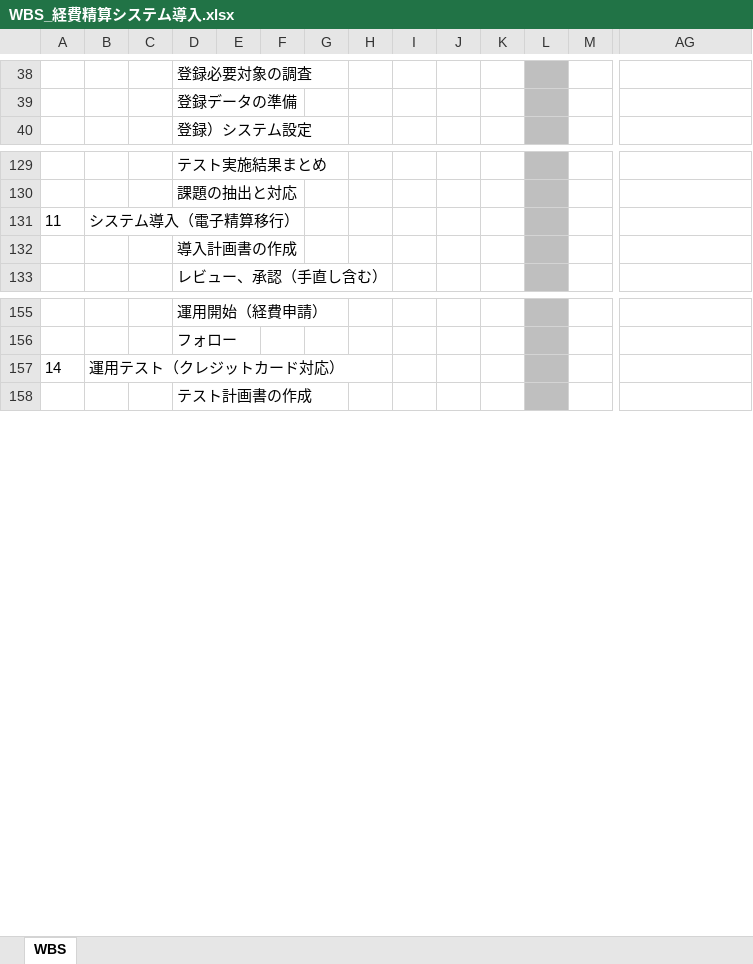
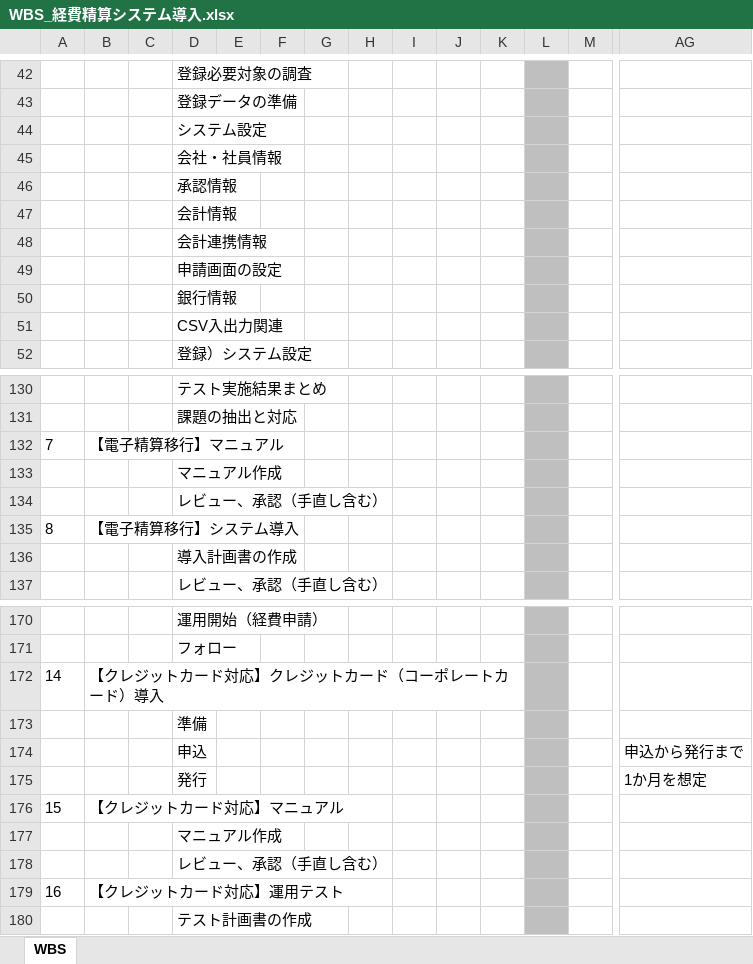
Before and after one commit to hide775533/vba_addin, an Excel workbook: WBS_経費精算システム導入.xlsx, sheet WBS, drawn as a sheet; only a part is shown, gaps mark what is left out; values as stored, in another font and other column widths than the file's, no borders; charts and pictures not drawn; removed rows and columns are numbered as before the commit, all else as after; rows hold the shown columns only; the diff covers the shown part only; the diff names each change by its address in the sheet, - before the commit and + after, or states it on an @@ line.

```diff
--- a/WBS_経費精算システム導入.xlsx (sheet WBS)
+++ b/WBS_経費精算システム導入.xlsx (sheet WBS)
+row 44:  |  |  | システム設定
+row 45:  |  |  | 会社・社員情報
+row 46:  |  |  | 承認情報
+row 47:  |  |  | 会計情報
+row 48:  |  |  | 会計連携情報
+row 49:  |  |  | 申請画面の設定
+row 50:  |  |  | 銀行情報
+row 51:  |  |  | CSV入出力関連
-row 131: 11 | システム導入（電子精算移行）
+row 132: 7 | 【電子精算移行】マニュアル
@@ row 119 moved to row 133: マニュアル作成 @@
@@ row 120 moved to row 134: レビュー、承認（手直し含む） @@
+row 135: 8 | 【電子精算移行】システム導入
-B172: 運用テスト（クレジットカード対応）
+B172: 【クレジットカード対応】クレジットカード（コーポレートカード）導入
@@ row 111 moved to row 173: 準備 @@
+row 174:  |  |  | 申込 |  |  |  |  |  |  |  |  |  | 申込から発行まで
+row 175:  |  |  | 発行 |  |  |  |  |  |  |  |  |  | 1か月を想定
+row 176: 15 | 【クレジットカード対応】マニュアル
+row 177:  |  |  | マニュアル作成
+row 178:  |  |  | レビュー、承認（手直し含む）
+row 179: 16 | 【クレジットカード対応】運用テスト
```
Also changed, not shown: 16 added rows, 13 removed rows, 8 moved rows and 6 edited cells elsewhere in this sheet, charts or pictures, 2 other files.
